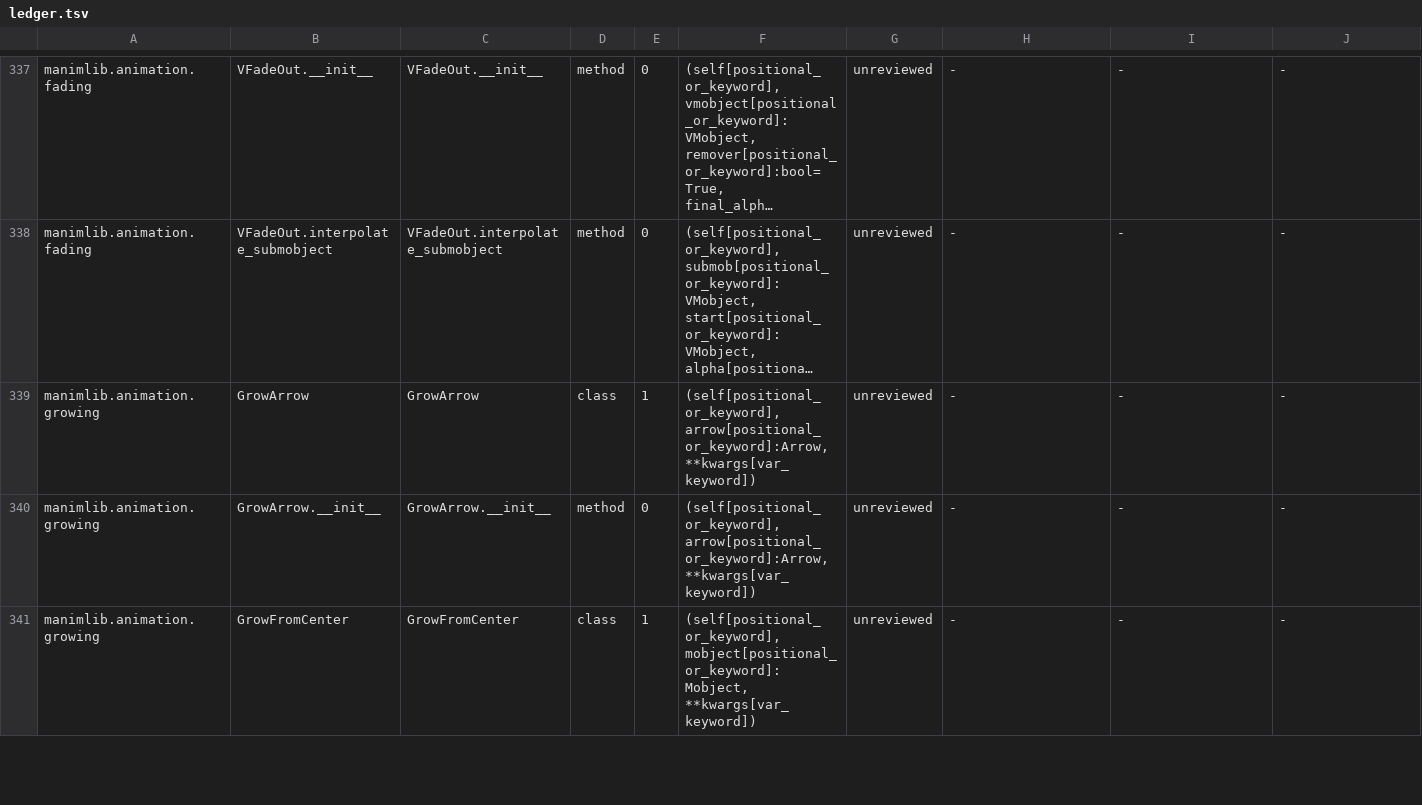
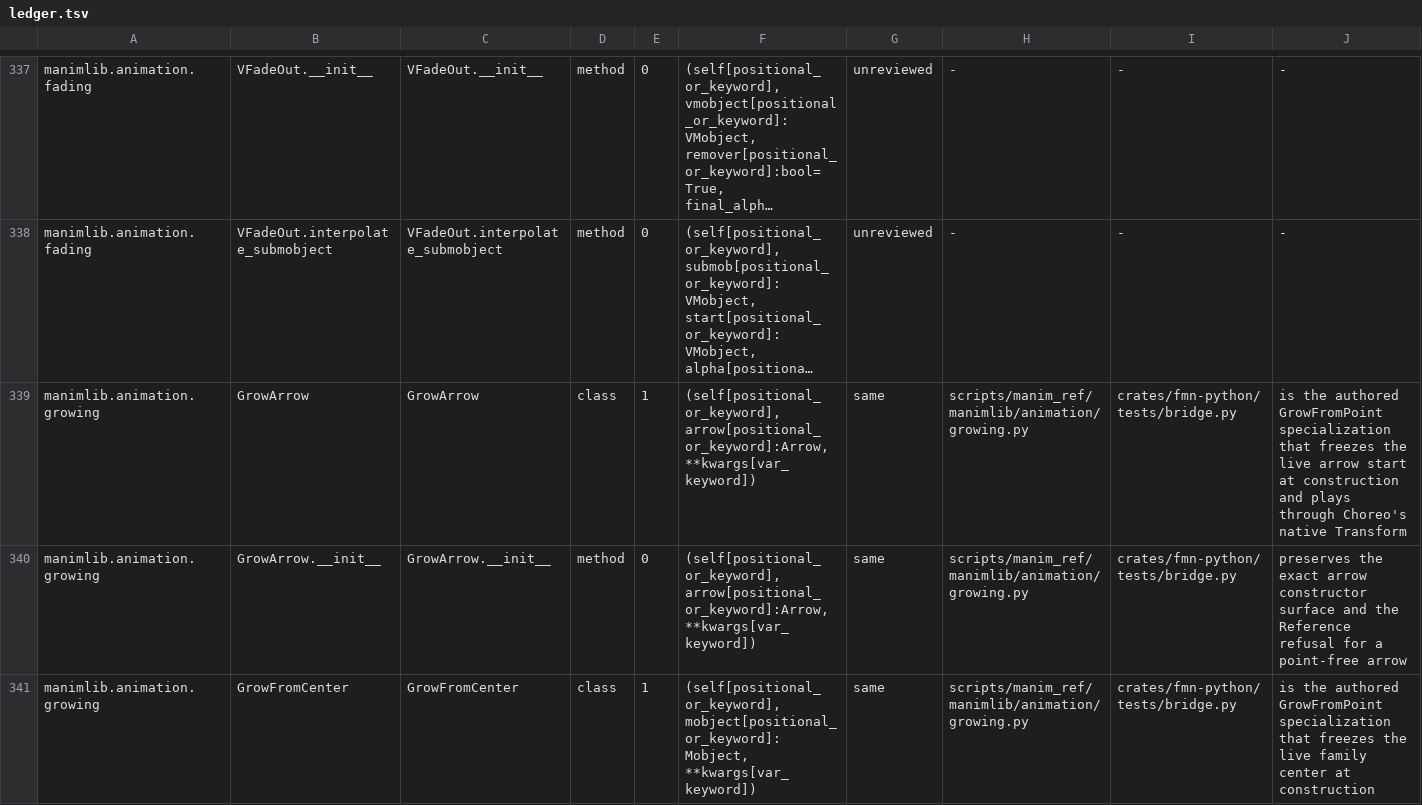
Before and after one commit to Dicklesworthstone/franken_manim, a TSV file: docs/api/ledger.tsv, drawn as a sheet; only a part is shown, gaps mark what is left out; long unchanged cells end in …; the diff covers the shown part only; the diff names each change by its address in the sheet, - before the commit and + after, or states it on an @@ line.

```diff
--- a/docs/api/ledger.tsv
+++ b/docs/api/ledger.tsv
-G339:G341: unreviewed
+G339:G341: same
-H339:H341: -
+H339:H341: scripts/manim_ref/manimlib/animation/growing.py
-I339:I341: -
+I339:I341: crates/fmn-python/tests/bridge.py
-J339: -
+J339: is the authored GrowFromPoint specialization that freezes the live arrow start at construction and plays through Choreo's native Transform
-J340: -
+J340: preserves the exact arrow constructor surface and the Reference refusal for a point-free arrow
-J341: -
+J341: is the authored GrowFromPoint specialization that freezes the live family center at construction
```
Also changed, not shown: 28 edited cells elsewhere in this file, API_OVERLAY.tsv, 2 other files.
